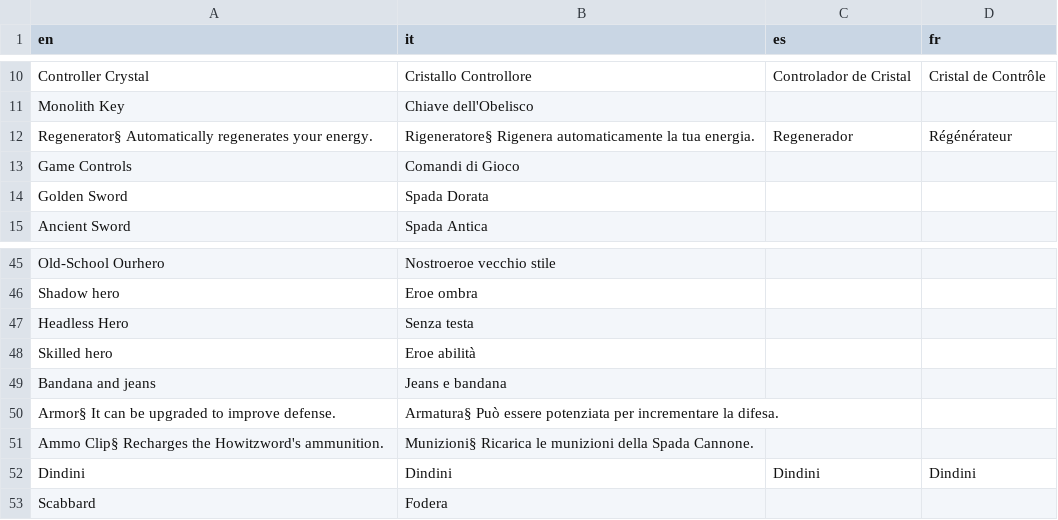
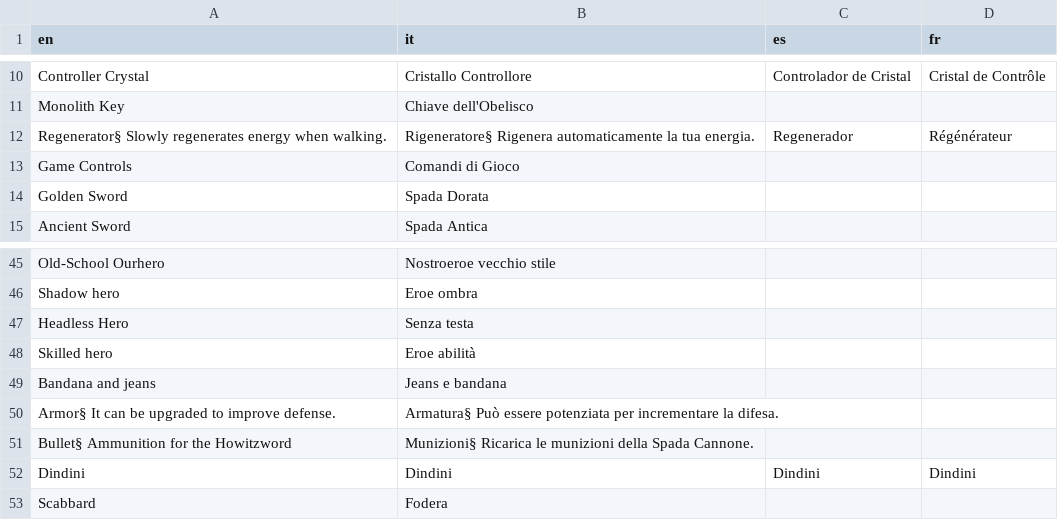
Before and after one commit to stesproject/Locale-oh2, a CSV file: db.csv, drawn as a sheet; only a part is shown, gaps mark what is left out.

```diff
--- a/db.csv
+++ b/db.csv
@@ -11,3 +11,3 @@ Controller Crystal;Cristallo Controllore;Controlador de Cristal;Cristal de Contr
 Monolith Key;Chiave dell'Obelisco;;
-Regenerator§ Automatically regenerates your energy.;Rigeneratore§ Rigenera automaticamente la tua energia.;Regenerador;Régénérateur
+Regenerator§ Slowly regenerates energy when walking.;Rigeneratore§ Rigenera automaticamente la tua energia.;Regenerador;Régénérateur
 Game Controls;Comandi di Gioco;;
@@ -50,3 +50,3 @@ Bandana and jeans;Jeans e bandana;;
 Armor§ It can be upgraded to improve defense.;Armatura§ Può essere potenziata per incrementare la difesa.;;
-Ammo Clip§ Recharges the Howitzword's ammunition.;Munizioni§ Ricarica le munizioni della Spada Cannone.;;
+Bullet§ Ammunition for the Howitzword;Munizioni§ Ricarica le munizioni della Spada Cannone.;;
 Dindini;Dindini;Dindini;Dindini
```
Also changed, not shown: map102.csv, map78.csv, 5 other files.
